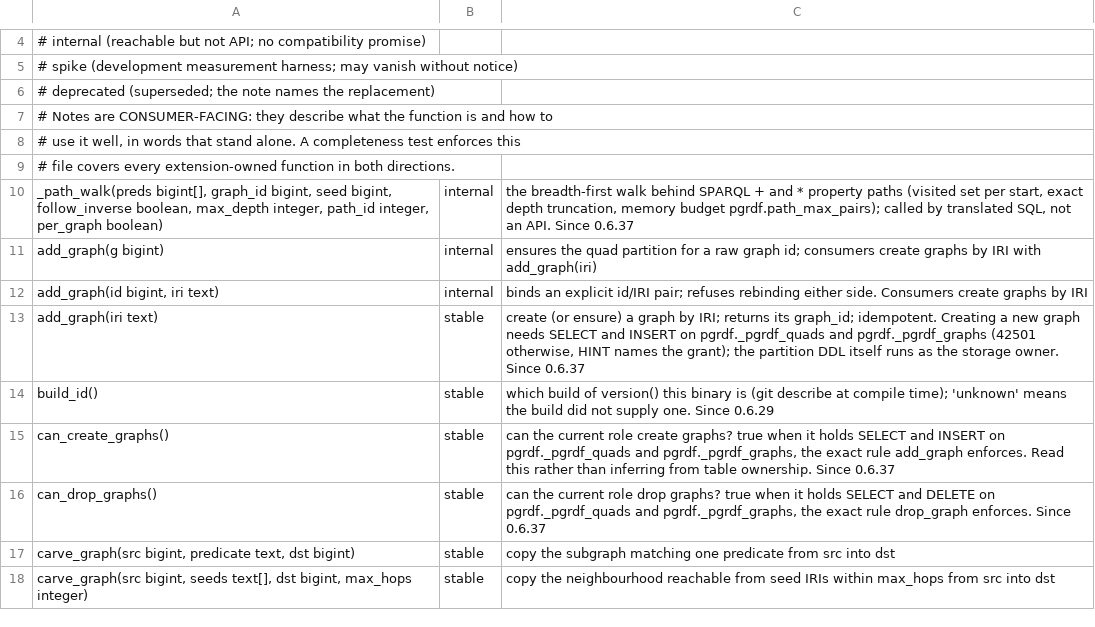
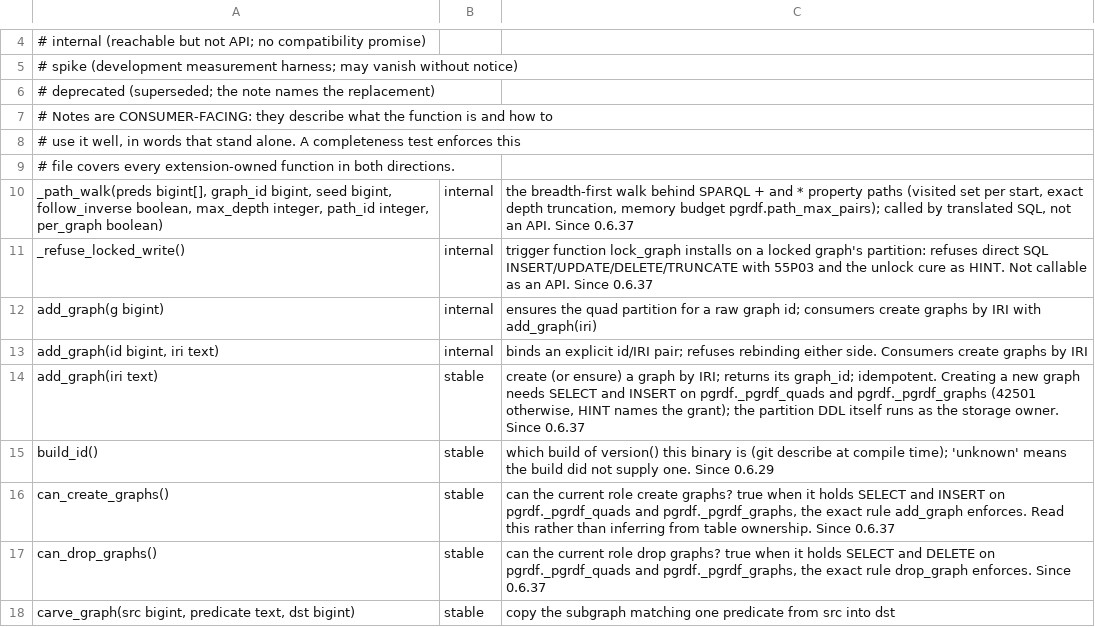
Before and after one commit to styk-tv/pgRDF, a TSV file: src/surface_manifest.tsv, drawn as a sheet; only a part is shown, gaps mark what is left out; the shorter side is filled out with more unchanged rows.

Commit message:
fix(locks): a locked graph refuses direct SQL writes; its digest is cached
Graph locks (#107) were enforced by checks inside engine functions and
SPARQL UPDATE only. With no triggers on the quad tables, a role holding
INSERT, UPDATE, DELETE or TRUNCATE on _pgrdf_quads could change a locked
graph with plain SQL, through the parent or on the partition. Measured:
direct INSERT, DELETE and UPDATE all landed in a locked graph, which
still read locked = true while its graph_digest changed.

lock_graph now installs two refuse-triggers on the graph's own
partition (BEFORE INSERT/UPDATE/DELETE FOR EACH ROW, BEFORE TRUNCATE),
created as the storage owner after the caller's own _pgrdf_graphs update
has passed its privilege check; unlock_graph drops them. Unlocked
partitions carry no trigger, so ordinary writes pay nothing: three
interleaved 1M-row inserts timed the same as no guard, where a
parent-wide row trigger or an RLS policy cost about 40% on every write.
The graph id and reason travel as trigger arguments, so the refusal needs
no table read at fire time.

Both refusal paths now share one cure: the engine fence keeps its
message byte-for-byte and, like the trigger, carries the HINT
pgrdf.unlock_graph(<id>, '<reason>'). graph_integrity reports lock
custody, and a locked graph missing a trigger (or an unlocked one
carrying them) is drift and not clean.

With locks real, a locked graph's rdfc-1.0 digest is cached by
graph_digest on first computation and served from the cache while lock
custody holds; drift means recompute, never serve stale. Locking stays
cheap (the cache is lazy), unlock clears it, and a caller who cannot
write the cache still gets the digest.

Tests: every direct write route, including TRUNCATE of the parent,
refuses with the cure; unlock restores writes and leaves no trigger; the
engine fence carries the same HINT; integrity flags a dropped trigger;
the digest cache fills, serves, clears on unlock, is bypassed on drift,
and is not written by a reader. Full pgrx suite 434/434.

```diff
--- a/src/surface_manifest.tsv
+++ b/src/surface_manifest.tsv
@@ -10,2 +10,3 @@
 _path_walk(preds bigint[], graph_id bigint, seed bigint, follow_inverse boolean, max_depth integer, path_id integer, per_graph boolean)	internal	the breadth-first walk behind SPARQL + and * property paths (visited set per start, exact depth truncation, memory budget pgrdf.path_max_pairs); called by translated SQL, not an API. Since 0.6.37
+_refuse_locked_write()	internal	trigger function lock_graph installs on a locked graph's partition: refuses direct SQL INSERT/UPDATE/DELETE/TRUNCATE with 55P03 and the unlock cure as HINT. Not callable as an API. Since 0.6.37
 add_graph(g bigint)	internal	ensures the quad partition for a raw graph id; consumers create graphs by IRI with add_graph(iri)
```
Also changed, not shown: 3 other files.
